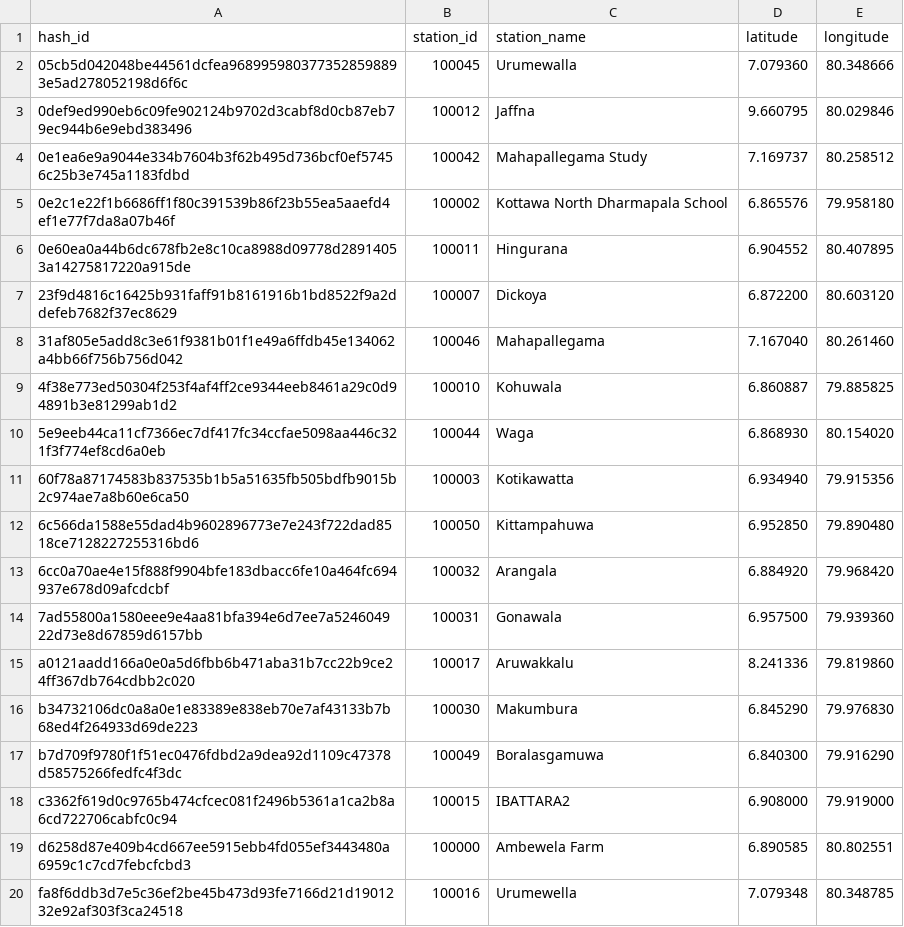
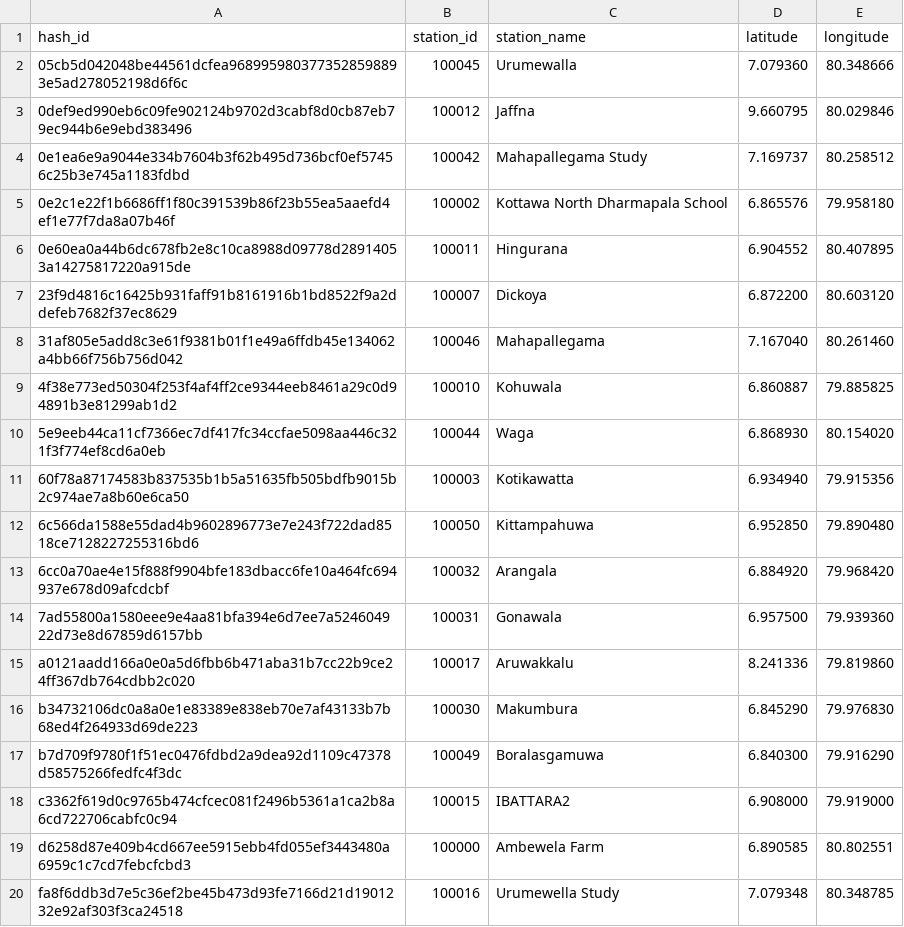
Before and after one commit to CUrW-SL/curw_sim_db_utils, a CSV file: grids/obs_stations/rainfall/curw_active_rainfall_obs_stations.csv, drawn as a sheet.

Commit message:
update grid maps

```diff
--- a/grids/obs_stations/rainfall/curw_active_rainfall_obs_stations.csv
+++ b/grids/obs_stations/rainfall/curw_active_rainfall_obs_stations.csv
@@ -19,2 +19,2 @@ c3362f619d0c9765b474cfcec081f2496b5361a1ca2b8a6cd722706cabfc0c94,100015,IBATTARA
 d6258d87e409b4cd667ee5915ebb4fd055ef3443480a6959c1c7cd7febcfcbd3,100000,Ambewela Farm,6.890585,80.802551
-fa8f6ddb3d7e5c36ef2be45b473d93fe7166d21d1901232e92af303f3ca24518,100016,Urumewella,7.079348,80.348785
+fa8f6ddb3d7e5c36ef2be45b473d93fe7166d21d1901232e92af303f3ca24518,100016,Urumewella Study,7.079348,80.348785
```
